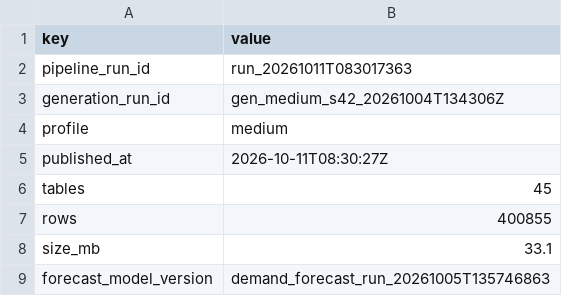
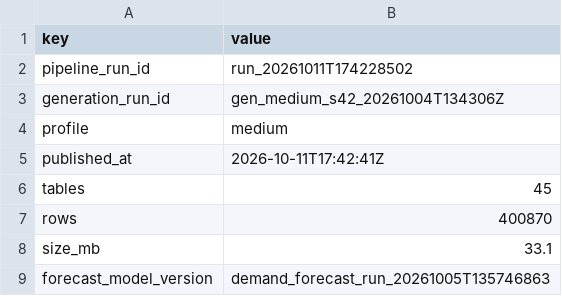
Before and after one commit to Shubham141102/quick-commerce-intelligence, a CSV file: data/demo/snapshot_manifest.csv, drawn as a sheet.

```diff
--- a/data/demo/snapshot_manifest.csv
+++ b/data/demo/snapshot_manifest.csv
@@ -1,8 +1,8 @@
 key,value
-pipeline_run_id,run_20261011T083017363
+pipeline_run_id,run_20261011T174228502
 generation_run_id,gen_medium_s42_20261004T134306Z
 profile,medium
-published_at,2026-10-11T08:30:27Z
+published_at,2026-10-11T17:42:41Z
 tables,45
-rows,400855
+rows,400870
 size_mb,33.1
```
Also changed, not shown: data/demo/ops_assistant_evals.csv, data/demo/ops_lineage.csv, 21 other files.
